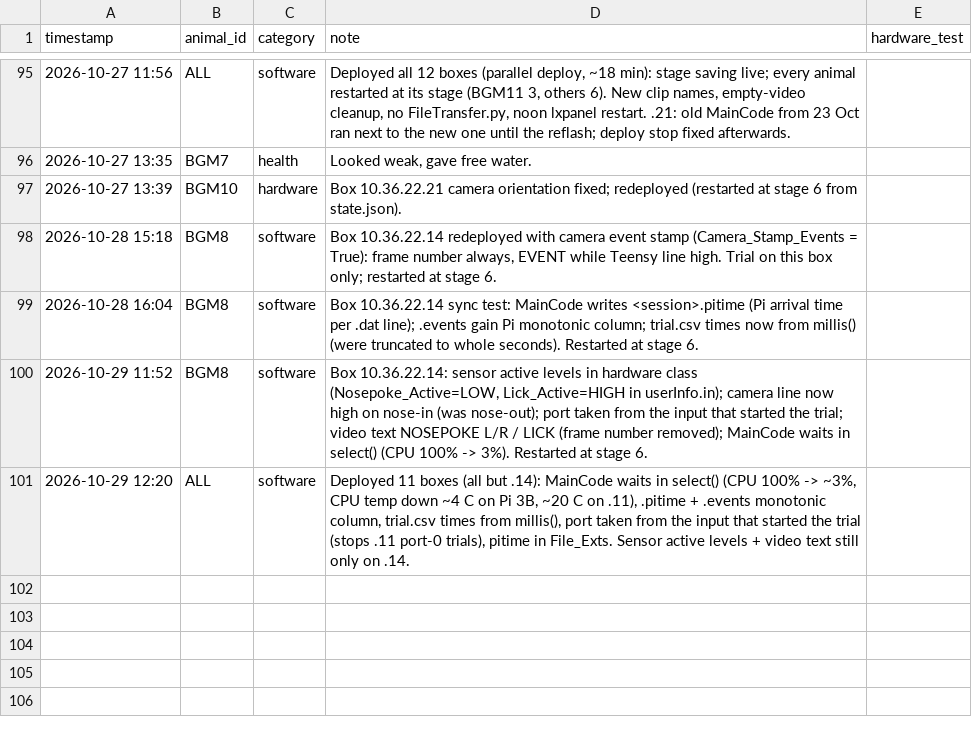
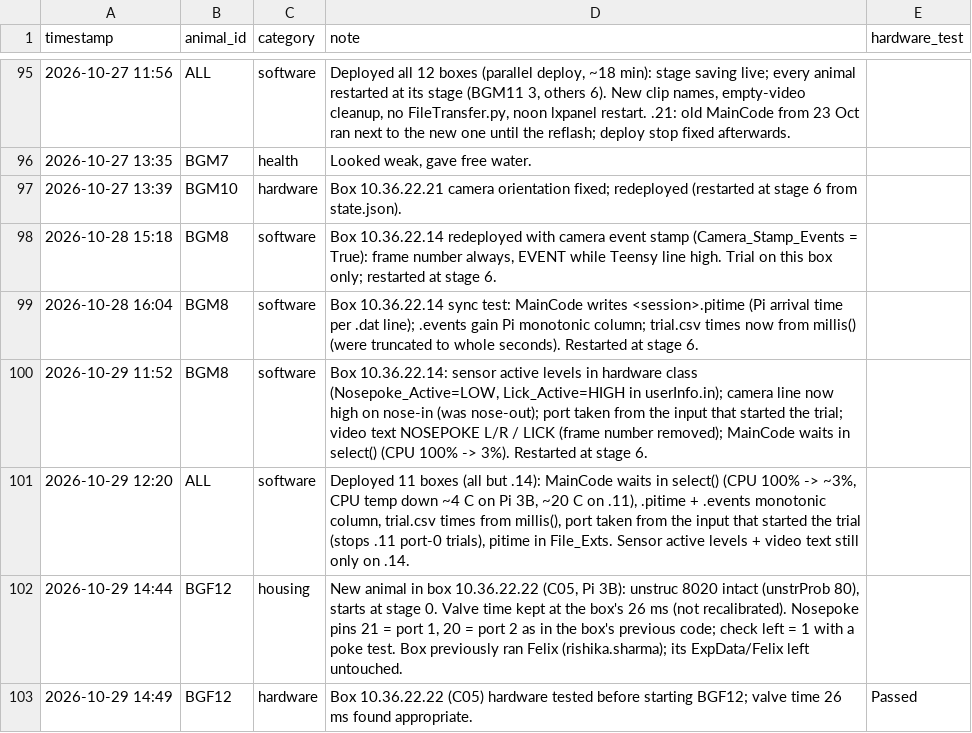
Before and after one commit to bapungiri/py_adlab_bg, a CSV file: records/log.csv, drawn as a sheet; only a part is shown, gaps mark what is left out.

```diff
--- a/records/log.csv
+++ b/records/log.csv
@@ -101 +101,3 @@ timestamp,animal_id,category,note,hardware_test
 2026-10-29 12:20,ALL,software,"Deployed 11 boxes (all but .14): MainCode waits in select() (CPU 100% -> ~3%, CPU temp down ~4 C on Pi 3B, ~20 C on .11), .pitime + .events monotonic column, trial.csv times from millis(), port taken from the input that started the trial (stops .11 port-0 trials), pitime in File_Exts. Sensor active levels + video text still only on .14.",
+2026-10-29 14:44,BGF12,housing,"New animal in box 10.36.22.22 (C05, Pi 3B): unstruc 8020 intact (unstrProb 80), starts at stage 0. Valve time kept at the box's 26 ms (not recalibrated). Nosepoke pins 21 = port 1, 20 = port 2 as in the box's previous code; check left = 1 with a poke test. Box previously ran Felix (rishika.sharma); its ExpData/Felix left untouched.",
+2026-10-29 14:49,BGF12,hardware,"Box 10.36.22.22 (C05) hardware tested before starting BGF12; valve time 26 ms found appropriate.",Passed
```
Also changed, not shown: records/animals.csv.
